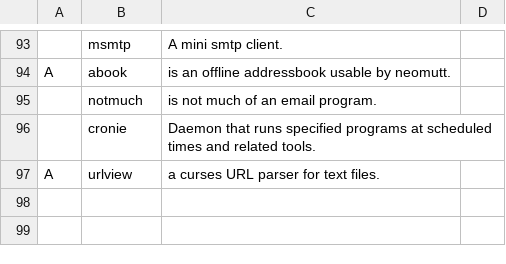
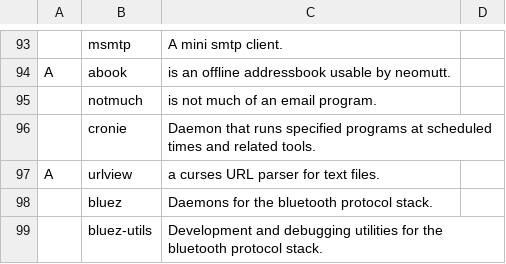
Before and after one commit to oalaleos/progs, a CSV file: progs.csv, drawn as a sheet; only a part is shown, gaps mark what is left out; the diff names each change by its address in the sheet, - before the commit and + after, or states it on an @@ line.

Commit message:
Update progs.csv

```diff
--- a/progs.csv
+++ b/progs.csv
+row 98:  | bluez | Daemons for the bluetooth protocol stack.
+row 99:  | bluez-utils | Development and debugging utilities for the bluetooth protocol stack.
```
